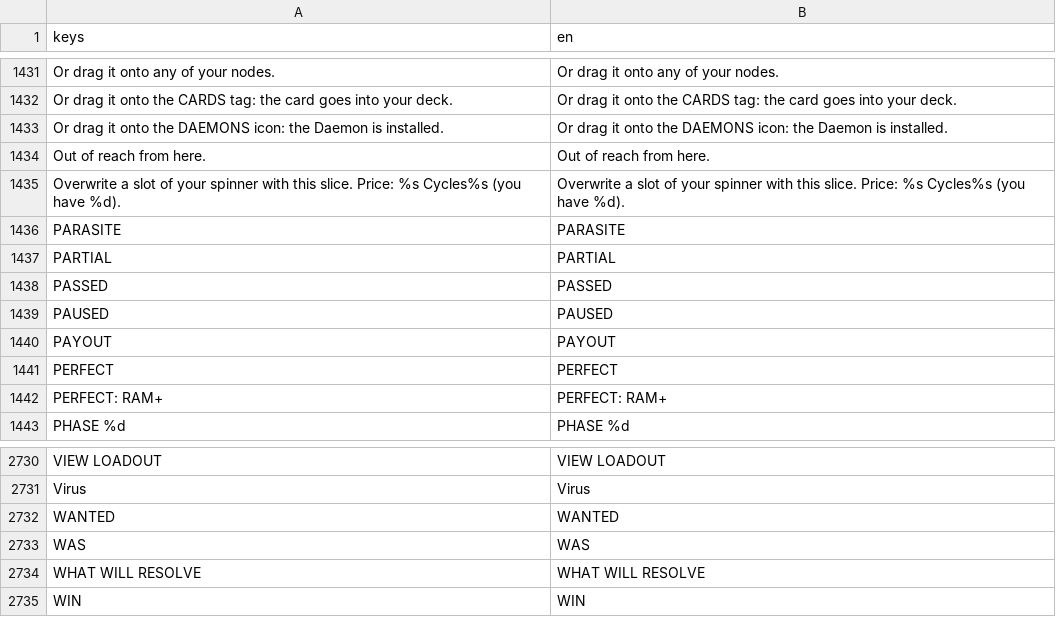
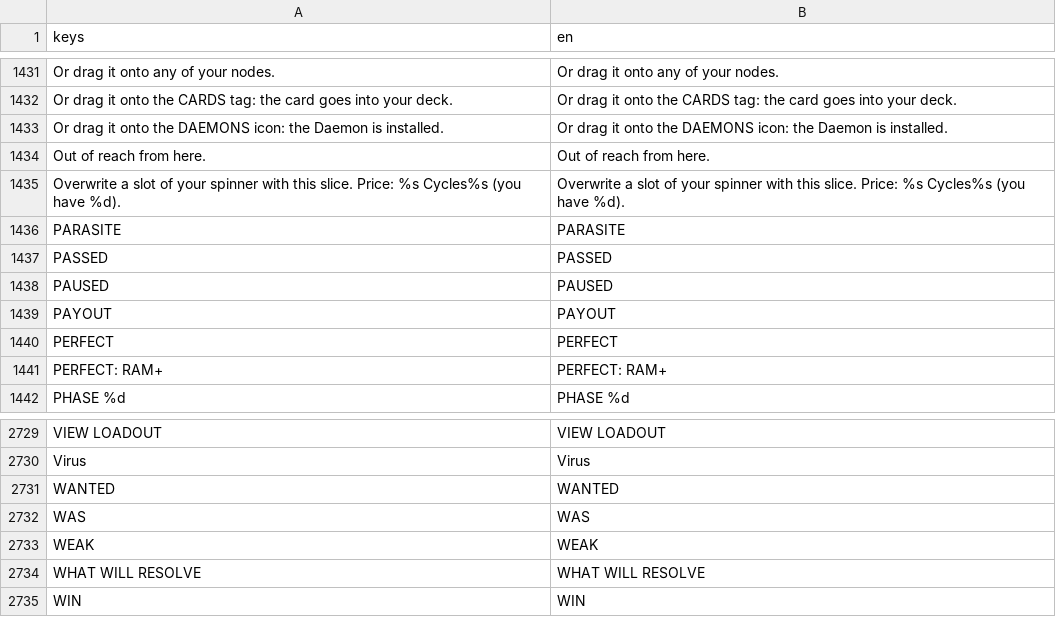
Before and after one commit to Noitues/REBEL_CELL, a CSV file: assets/text/strings.csv, drawn as a sheet; only a part is shown, gaps mark what is left out.

```diff
--- a/assets/text/strings.csv
+++ b/assets/text/strings.csv
@@ -1462,3 +1462,2 @@ Out of reach from here.,Out of reach from here.
 PARASITE,PARASITE
-PARTIAL,PARTIAL
 PASSED,PASSED
@@ -2767,2 +2766,3 @@ WANTED,WANTED
 WAS,WAS
+WEAK,WEAK
 WHAT WILL RESOLVE,WHAT WILL RESOLVE
```
Also changed, not shown: 29 other files.
